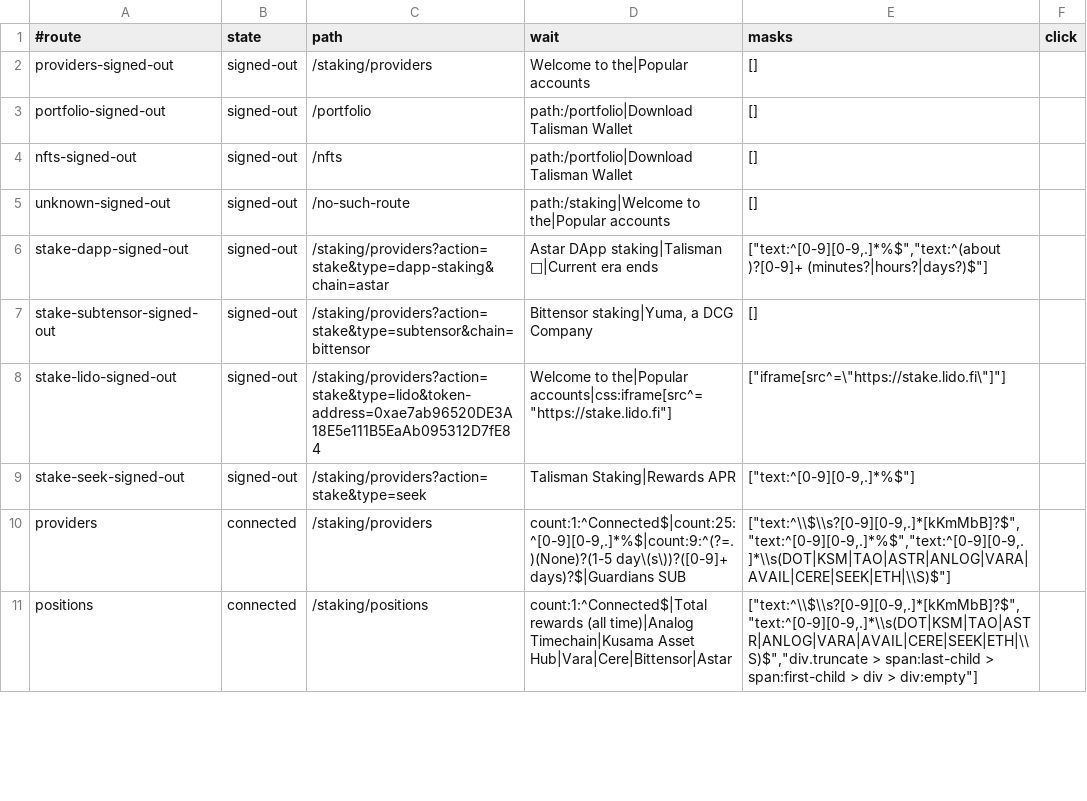
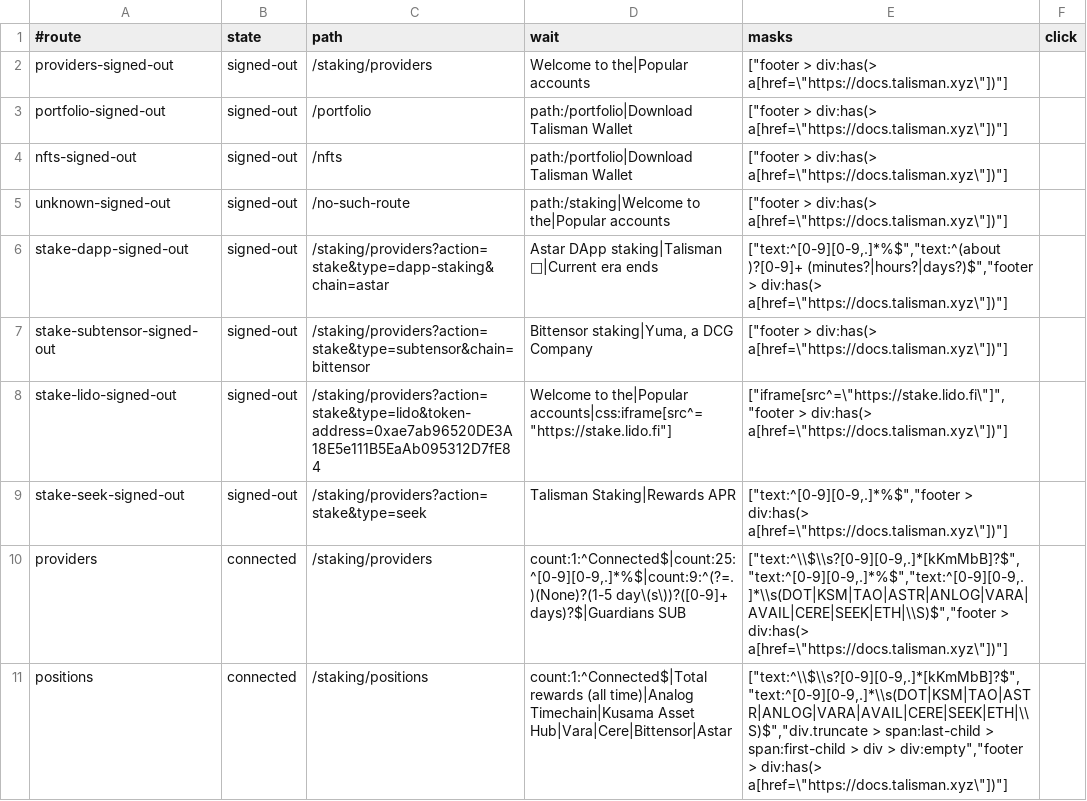
Before and after one commit to TalismanSociety/talisman-web, a TSV file: .claude/skills/verify/parity-routes.tsv, drawn as a sheet; only a part is shown; the diff covers the shown part only.

Commit message:
🙈 Mask the footer link row in parity

```diff
--- a/.claude/skills/verify/parity-routes.tsv
+++ b/.claude/skills/verify/parity-routes.tsv
@@ -1,11 +1,11 @@
 #route	state	path	wait	masks	click
-providers-signed-out	signed-out	/staking/providers	Welcome to the|Popular accounts	[]	
-portfolio-signed-out	signed-out	/portfolio	path:/portfolio|Download Talisman Wallet	[]	
-nfts-signed-out	signed-out	/nfts	path:/portfolio|Download Talisman Wallet	[]	
-unknown-signed-out	signed-out	/no-such-route	path:/staking|Welcome to the|Popular accounts	[]	
-stake-dapp-signed-out	signed-out	/staking/providers?action=stake&type=dapp-staking&chain=astar	Astar DApp staking|Talisman 🪬|Current era ends	["text:^[0-9][0-9,.]*%$","text:^(about )?[0-9]+ (minutes?|hours?|days?)$"]	
-stake-subtensor-signed-out	signed-out	/staking/providers?action=stake&type=subtensor&chain=bittensor	Bittensor staking|Yuma, a DCG Company	[]	
-stake-lido-signed-out	signed-out	/staking/providers?action=stake&type=lido&token-address=0xae7ab96520DE3A18E5e111B5EaAb095312D7fE84	Welcome to the|Popular accounts|css:iframe[src^="https://stake.lido.fi"]	["iframe[src^=\"https://stake.lido.fi\"]"]	
-stake-seek-signed-out	signed-out	/staking/providers?action=stake&type=seek	Talisman Staking|Rewards APR	["text:^[0-9][0-9,.]*%$"]	
-providers	connected	/staking/providers	count:1:^Connected$|count:25:^[0-9][0-9,.]*%$|count:9:^(?=.)(None)?(1-5 day\(s\))?([0-9]+ days)?$|Guardians SUB	["text:^\\$\\s?[0-9][0-9,.]*[kKmMbB]?$","text:^[0-9][0-9,.]*%$","text:^[0-9][0-9,.]*\\s(DOT|KSM|TAO|ASTR|ANLOG|VARA|AVAIL|CERE|SEEK|ETH|\\S)$"]	
-positions	connected	/staking/positions	count:1:^Connected$|Total rewards (all time)|Analog Timechain|Kusama Asset Hub|Vara|Cere|Bittensor|Astar	["text:^\\$\\s?[0-9][0-9,.]*[kKmMbB]?$","text:^[0-9][0-9,.]*\\s(DOT|KSM|TAO|ASTR|ANLOG|VARA|AVAIL|CERE|SEEK|ETH|\\S)$","div.truncate > span:last-child > span:first-child > div > div:empty"]	
+providers-signed-out	signed-out	/staking/providers	Welcome to the|Popular accounts	["footer > div:has(> a[href=\"https://docs.talisman.xyz\"])"]	
+portfolio-signed-out	signed-out	/portfolio	path:/portfolio|Download Talisman Wallet	["footer > div:has(> a[href=\"https://docs.talisman.xyz\"])"]	
+nfts-signed-out	signed-out	/nfts	path:/portfolio|Download Talisman Wallet	["footer > div:has(> a[href=\"https://docs.talisman.xyz\"])"]	
+unknown-signed-out	signed-out	/no-such-route	path:/staking|Welcome to the|Popular accounts	["footer > div:has(> a[href=\"https://docs.talisman.xyz\"])"]	
+stake-dapp-signed-out	signed-out	/staking/providers?action=stake&type=dapp-staking&chain=astar	Astar DApp staking|Talisman 🪬|Current era ends	["text:^[0-9][0-9,.]*%$","text:^(about )?[0-9]+ (minutes?|hours?|days?)$","footer > div:has(> a[href=\"https://docs.talisman.xyz\"])"]	
+stake-subtensor-signed-out	signed-out	/staking/providers?action=stake&type=subtensor&chain=bittensor	Bittensor staking|Yuma, a DCG Company	["footer > div:has(> a[href=\"https://docs.talisman.xyz\"])"]	
+stake-lido-signed-out	signed-out	/staking/providers?action=stake&type=lido&token-address=0xae7ab96520DE3A18E5e111B5EaAb095312D7fE84	Welcome to the|Popular accounts|css:iframe[src^="https://stake.lido.fi"]	["iframe[src^=\"https://stake.lido.fi\"]","footer > div:has(> a[href=\"https://docs.talisman.xyz\"])"]	
+stake-seek-signed-out	signed-out	/staking/providers?action=stake&type=seek	Talisman Staking|Rewards APR	["text:^[0-9][0-9,.]*%$","footer > div:has(> a[href=\"https://docs.talisman.xyz\"])"]	
+providers	connected	/staking/providers	count:1:^Connected$|count:25:^[0-9][0-9,.]*%$|count:9:^(?=.)(None)?(1-5 day\(s\))?([0-9]+ days)?$|Guardians SUB	["text:^\\$\\s?[0-9][0-9,.]*[kKmMbB]?$","text:^[0-9][0-9,.]*%$","text:^[0-9][0-9,.]*\\s(DOT|KSM|TAO|ASTR|ANLOG|VARA|AVAIL|CERE|SEEK|ETH|\\S)$","footer > div:has(> a[href=\"https://docs.talisman.xyz\"])"]	
+positions	connected	/staking/positions	count:1:^Connected$|Total rewards (all time)|Analog Timechain|Kusama Asset Hub|Vara|Cere|Bittensor|Astar	["text:^\\$\\s?[0-9][0-9,.]*[kKmMbB]?$","text:^[0-9][0-9,.]*\\s(DOT|KSM|TAO|ASTR|ANLOG|VARA|AVAIL|CERE|SEEK|ETH|\\S)$","div.truncate > span:last-child > span:first-child > div > div:empty","footer > div:has(> a[href=\"https://docs.talisman.xyz\"])"]	
```
Also changed, not shown: 9 edited cells elsewhere in this file, 1 other file.
